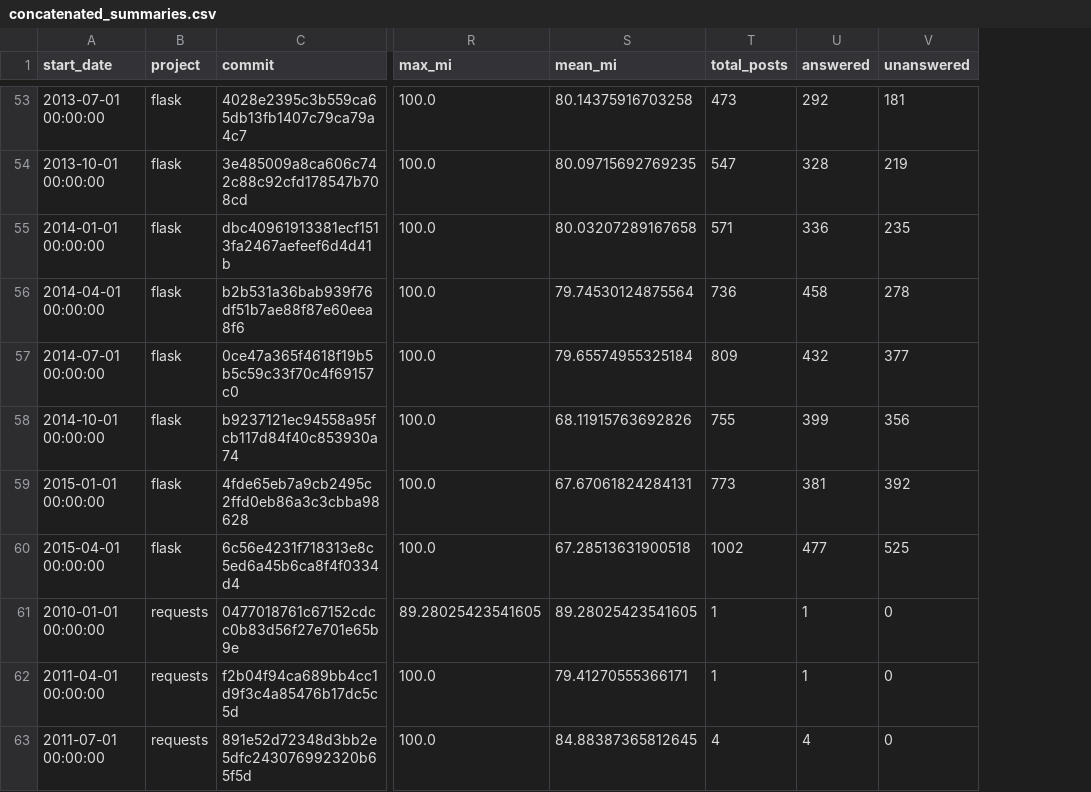
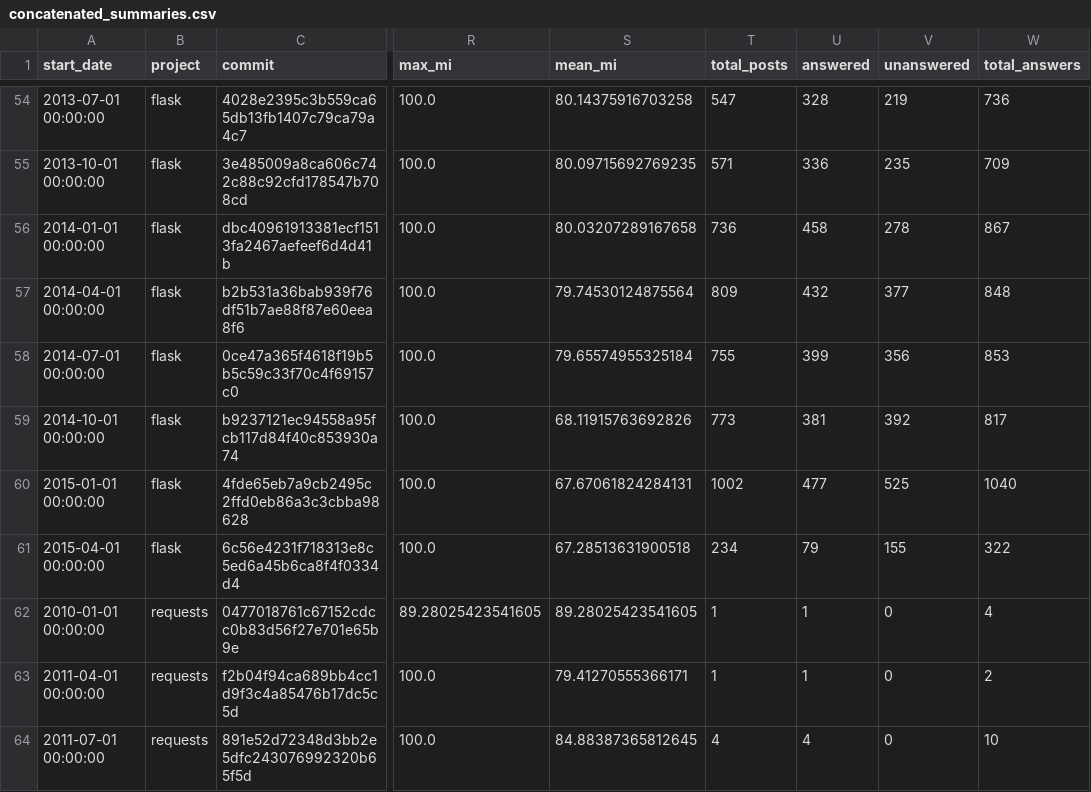
Before and after one commit to boydjj/code_quality_and_stack_overflow, a CSV file: data/concatenated_summaries.csv, drawn as a sheet; only a part is shown, gaps mark what is left out; addresses are those after the commit; the diff covers the shown part only; the diff names each change by its address in the sheet, - before the commit and + after, or states it on an @@ line.

Commit message:
Add raw answer volume data and new concatenated results

```diff
--- a/data/concatenated_summaries.csv
+++ b/data/concatenated_summaries.csv
+column W (total_answers), rows 54-64: 736 | 709 | 867 | 848 | 853 | 817 | 1040 | 322 | 4 | 2 | 10
-T54 (total_posts): 473
+T54 (total_posts): 547
-U54 (answered): 292
+U54 (answered): 328
-V54 (unanswered): 181
+V54 (unanswered): 219
-T55 (total_posts): 547
+T55 (total_posts): 571
-U55 (answered): 328
+U55 (answered): 336
-V55 (unanswered): 219
+V55 (unanswered): 235
-T56 (total_posts): 571
+T56 (total_posts): 736
-U56 (answered): 336
+U56 (answered): 458
-V56 (unanswered): 235
+V56 (unanswered): 278
-T57 (total_posts): 736
+T57 (total_posts): 809
-U57 (answered): 458
+U57 (answered): 432
-V57 (unanswered): 278
+V57 (unanswered): 377
-T58 (total_posts): 809
+T58 (total_posts): 755
-U58 (answered): 432
+U58 (answered): 399
-V58 (unanswered): 377
+V58 (unanswered): 356
-T59 (total_posts): 755
+T59 (total_posts): 773
-U59 (answered): 399
+U59 (answered): 381
-V59 (unanswered): 356
+V59 (unanswered): 392
-T60 (total_posts): 773
+T60 (total_posts): 1002
-U60 (answered): 381
+U60 (answered): 477
-V60 (unanswered): 392
+V60 (unanswered): 525
-T61 (total_posts): 1002
+T61 (total_posts): 234
-U61 (answered): 477
+U61 (answered): 79
-V61 (unanswered): 525
+V61 (unanswered): 155
```
Also changed, not shown: 1 added row and 29 edited cells elsewhere in this file, 6 other files.
